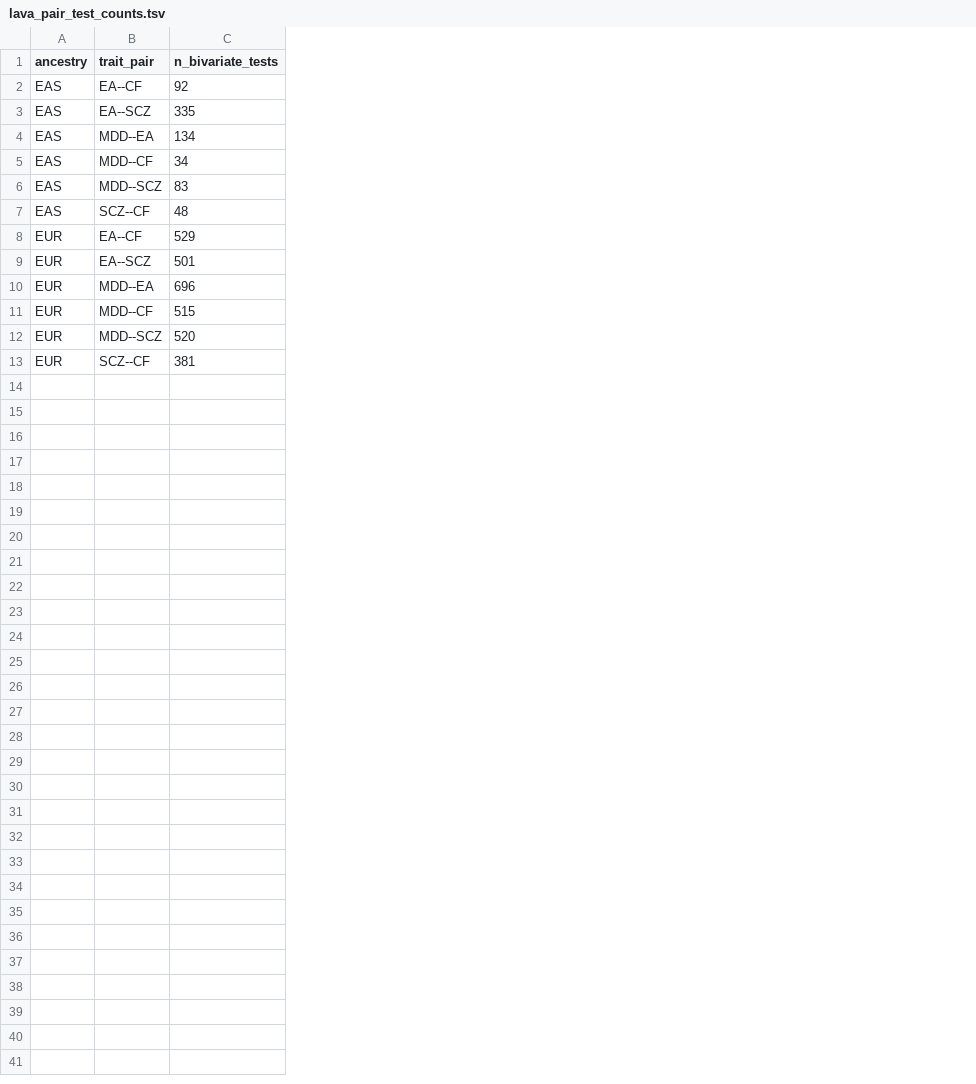
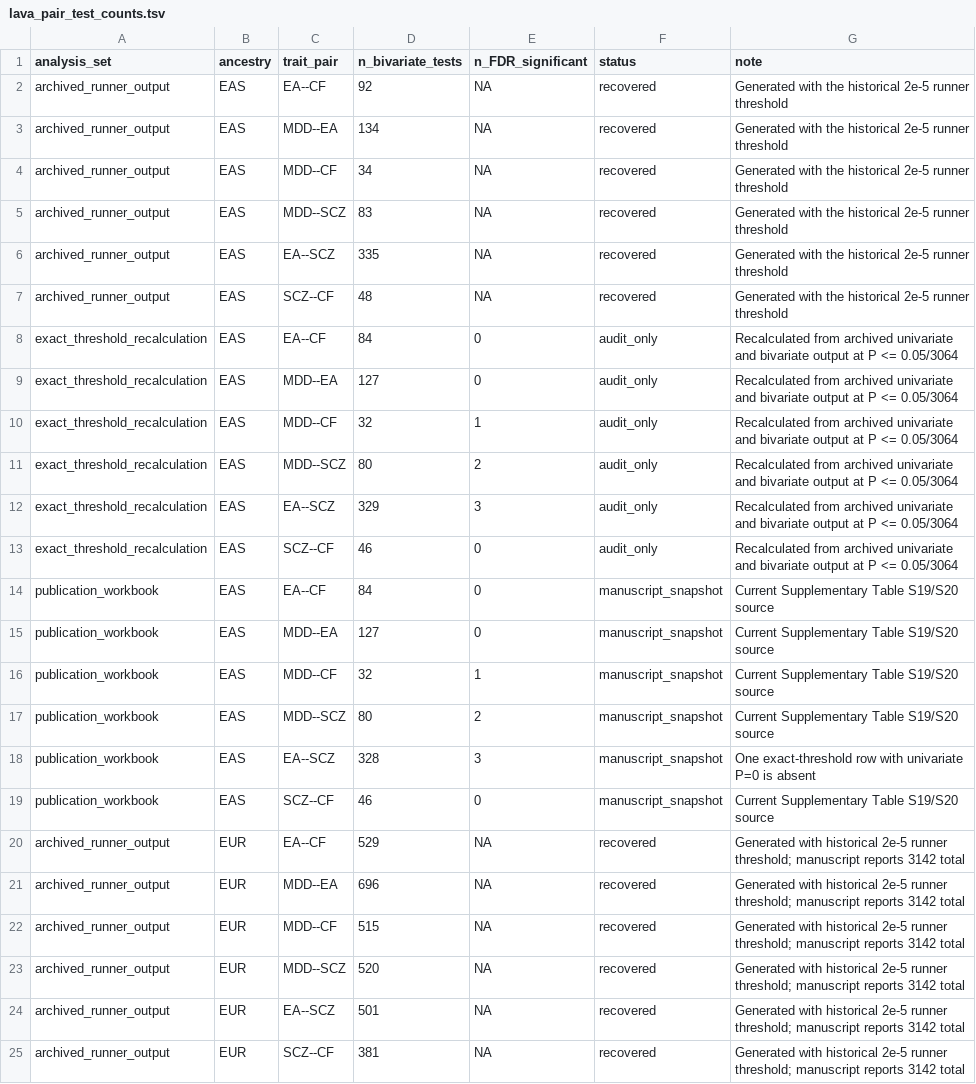
Before and after one commit to TimvanderEs/PhD, a TSV file: Project3/provenance/lava_pair_test_counts.tsv, drawn as a sheet; addresses are those after the commit; the diff names each change by its address in the sheet, - before the commit and + after, or states it on an @@ line.

Commit message:
Resolve Project 3 publication consistency gaps

```diff
--- a/Project3/provenance/lava_pair_test_counts.tsv
+++ b/Project3/provenance/lava_pair_test_counts.tsv
+column A (analysis_set), rows 2-5: all archived_runner_output; row 7: archived_runner_output; rows 20-23: all archived_runner_output; row 25: archived_runner_output
+column E (n_FDR_significant), rows 2-5: all NA; row 7: NA; rows 20-23: all NA; row 25: NA
+column F (status), rows 2-5: all recovered; row 7: recovered; rows 20-23: all recovered; row 25: recovered
+column G (note), rows 2-5: all Generated with the historical 2e-5 runner threshold; row 7: Generated with the historical 2e-5 runner threshold; rows 20-23: all Generated with historical 2e-5 runner threshold; manuscript reports 3142 total; row 25: Generated with historical 2e-5 runner threshold; manuscript reports 3142 total
@@ row 3 moved to row 6: archived_runner_output @@
+row 8: exact_threshold_recalculation | EAS | EA--CF | 84 | 0 | audit_only | Recalculated from archived univariate and bivariate output at P <= 0.05/3064
+row 9: exact_threshold_recalculation | EAS | MDD--EA | 127 | 0 | audit_only | Recalculated from archived univariate and bivariate output at P <= 0.05/3064
+row 10: exact_threshold_recalculation | EAS | MDD--CF | 32 | 1 | audit_only | Recalculated from archived univariate and bivariate output at P <= 0.05/3064
+row 11: exact_threshold_recalculation | EAS | MDD--SCZ | 80 | 2 | audit_only | Recalculated from archived univariate and bivariate output at P <= 0.05/3064
+row 12: exact_threshold_recalculation | EAS | EA--SCZ | 329 | 3 | audit_only | Recalculated from archived univariate and bivariate output at P <= 0.05/3064
+row 13: exact_threshold_recalculation | EAS | SCZ--CF | 46 | 0 | audit_only | Recalculated from archived univariate and bivariate output at P <= 0.05/3064
+row 14: publication_workbook | EAS | EA--CF | 84 | 0 | manuscript_snapshot | Current Supplementary Table S19/S20 source
+row 15: publication_workbook | EAS | MDD--EA | 127 | 0 | manuscript_snapshot | Current Supplementary Table S19/S20 source
+row 16: publication_workbook | EAS | MDD--CF | 32 | 1 | manuscript_snapshot | Current Supplementary Table S19/S20 source
+row 17: publication_workbook | EAS | MDD--SCZ | 80 | 2 | manuscript_snapshot | Current Supplementary Table S19/S20 source
+row 18: publication_workbook | EAS | EA--SCZ | 328 | 3 | manuscript_snapshot | One exact-threshold row with univariate P=0 is absent
+row 19: publication_workbook | EAS | SCZ--CF | 46 | 0 | manuscript_snapshot | Current Supplementary Table S19/S20 source
@@ row 9 moved to row 24: archived_runner_output @@
```
Also changed, not shown: Project3/provenance/final_output_fingerprints.tsv, Project3/provenance/software_versions.tsv, 28 other files.
